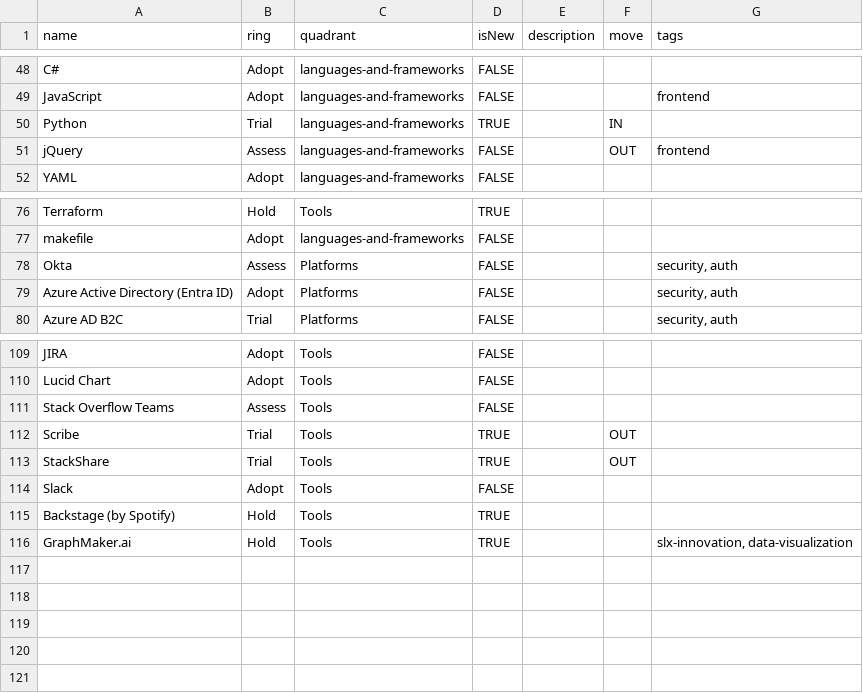
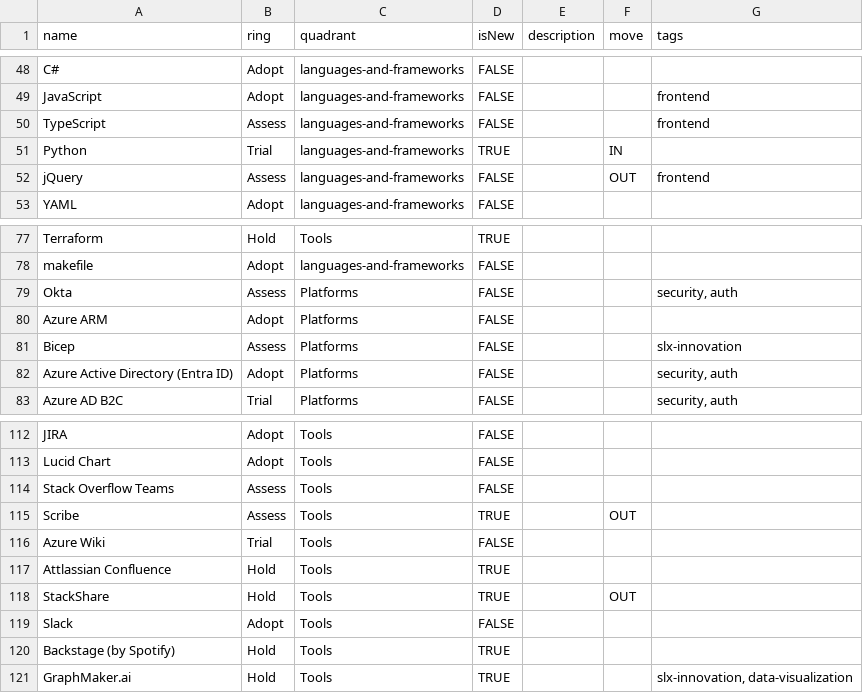
Before and after one commit to el-portero/tech-radar, a CSV file: tech-radar.csv, drawn as a sheet; only a part is shown, gaps mark what is left out.

Commit message:
Update tech-radar.csv

```diff
--- a/tech-radar.csv
+++ b/tech-radar.csv
@@ -49,2 +49,3 @@ C#,Adopt,languages-and-frameworks,FALSE,,,
 JavaScript,Adopt,languages-and-frameworks,FALSE,,,frontend
+TypeScript,Assess,languages-and-frameworks,FALSE,,,frontend
 Python,Trial,languages-and-frameworks,TRUE,,IN,
@@ -78,2 +79,4 @@ makefile,Adopt,languages-and-frameworks,FALSE,,,
 Okta,Assess,Platforms,FALSE,,,"security, auth"
+Azure ARM,Adopt,Platforms,FALSE,,,
+Bicep,Assess,Platforms,FALSE,,,"slx-innovation"
 Azure Active Directory (Entra ID),Adopt,Platforms,FALSE,,,"security, auth"
@@ -111,4 +114,6 @@ Lucid Chart,Adopt,Tools,FALSE,,,
 Stack Overflow Teams,Assess,Tools,FALSE,,,
-Scribe,Trial,Tools,TRUE,,OUT,
-StackShare,Trial,Tools,TRUE,,OUT,
+Scribe,Assess,Tools,TRUE,,OUT,
+Azure Wiki,Trial,Tools,FALSE,,,
+Attlassian Confluence,Hold,Tools,TRUE,,,
+StackShare,Hold,Tools,TRUE,,OUT,
 Slack,Adopt,Tools,FALSE,,,
```
